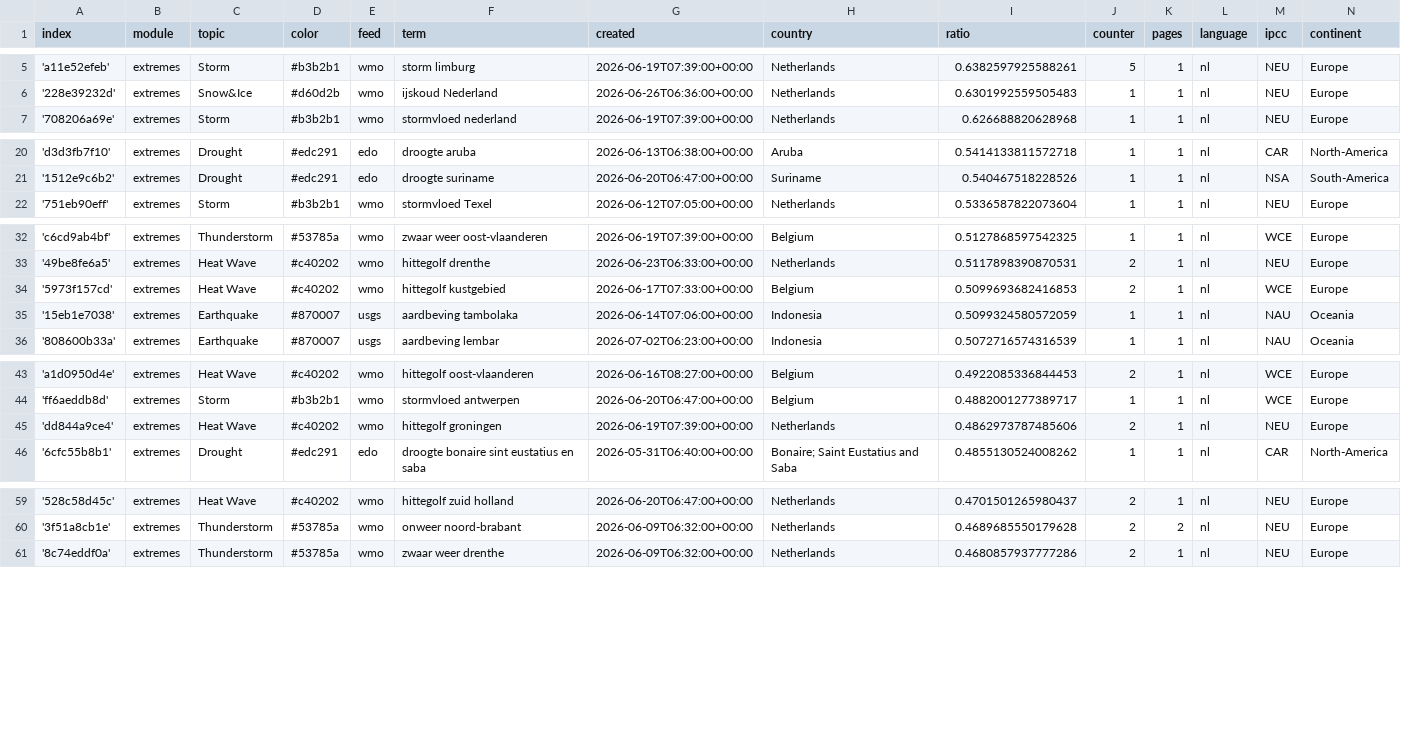
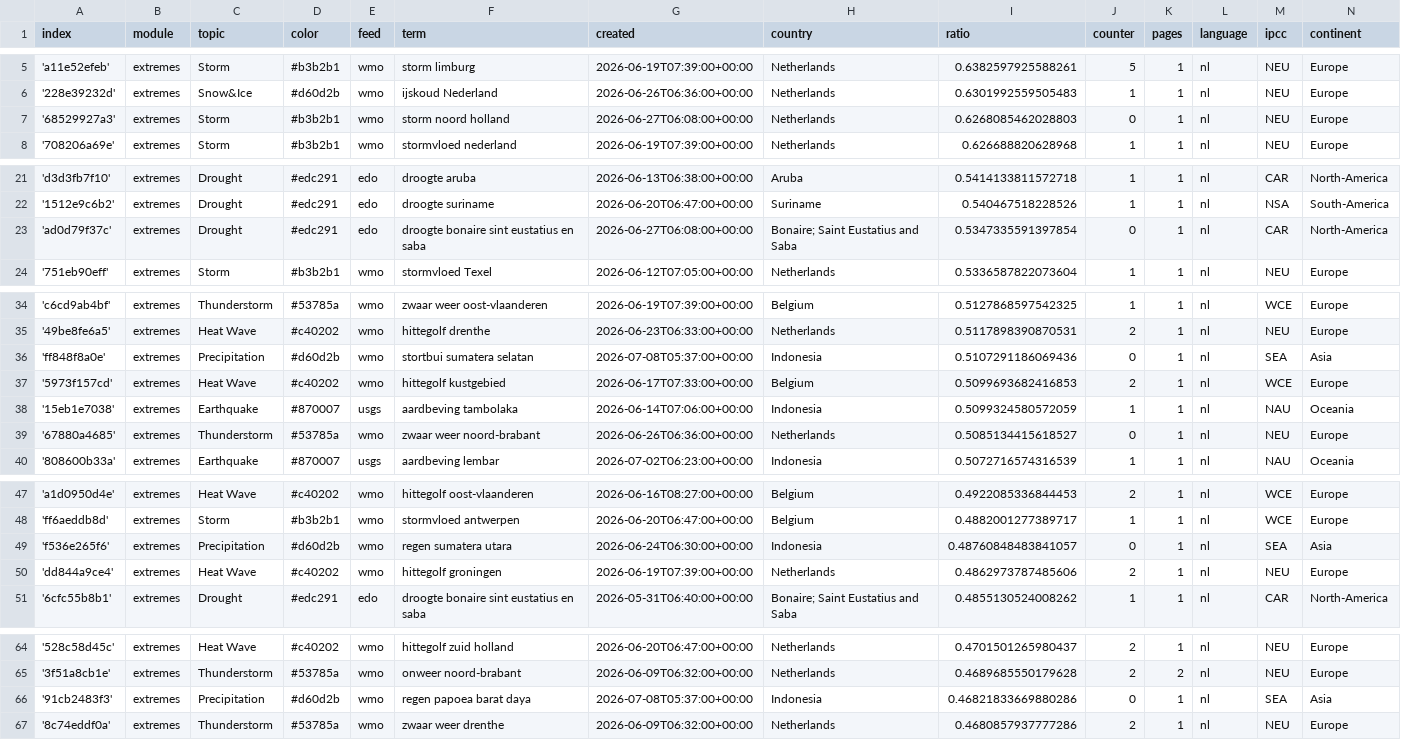
Before and after one commit to MarcoL95-News25/netherlandExtremes, a CSV file: terms.csv, drawn as a sheet; only a part is shown, gaps mark what is left out; the diff covers the shown part only; the diff names each change by its address in the sheet, - before the commit and + after, or states it on an @@ line.

Commit message:
Commit from GitHub Actions (import:0.0)

```diff
--- a/terms.csv
+++ b/terms.csv
+row 7: '68529927a3' | extremes | Storm | #b3b2b1 | wmo | storm noord holland | 2026-06-27T06:08:00+00:00 | Netherlands | 0.6268085462028803 | 0 | 1 | nl | NEU | Europe
+row 23: 'ad0d79f37c' | extremes | Drought | #edc291 | edo | droogte bonaire sint eustatius en saba | 2026-06-27T06:08:00+00:00 | Bonaire; Saint Eustatius and Saba | 0.5347335591397854 | 0 | 1 | nl | CAR | North-America
+row 36: 'ff848f8a0e' | extremes | Precipitation | #d60d2b | wmo | stortbui sumatera selatan | 2026-07-08T05:37:00+00:00 | Indonesia | 0.5107291186069436 | 0 | 1 | nl | SEA | Asia
+row 39: '67880a4685' | extremes | Thunderstorm | #53785a | wmo | zwaar weer noord-brabant | 2026-06-26T06:36:00+00:00 | Netherlands | 0.5085134415618527 | 0 | 1 | nl | NEU | Europe
+row 49: 'f536e265f6' | extremes | Precipitation | #d60d2b | wmo | regen sumatera utara | 2026-06-24T06:30:00+00:00 | Indonesia | 0.48760848483841057 | 0 | 1 | nl | SEA | Asia
+row 66: '91cb2483f3' | extremes | Precipitation | #d60d2b | wmo | regen papoea barat daya | 2026-07-08T05:37:00+00:00 | Indonesia | 0.46821833669880286 | 0 | 1 | nl | SEA | Asia
```
Also changed, not shown: 4 added rows elsewhere in this file.
